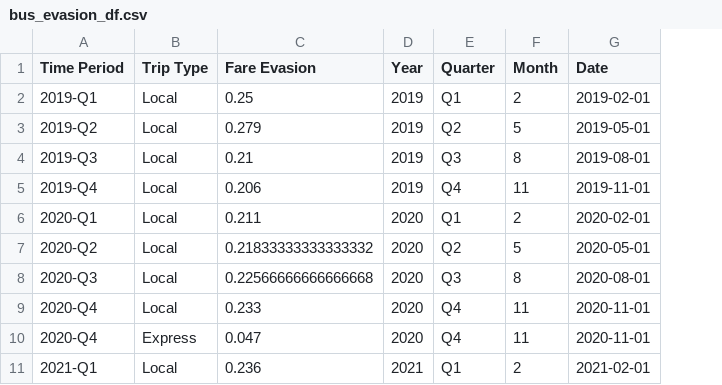
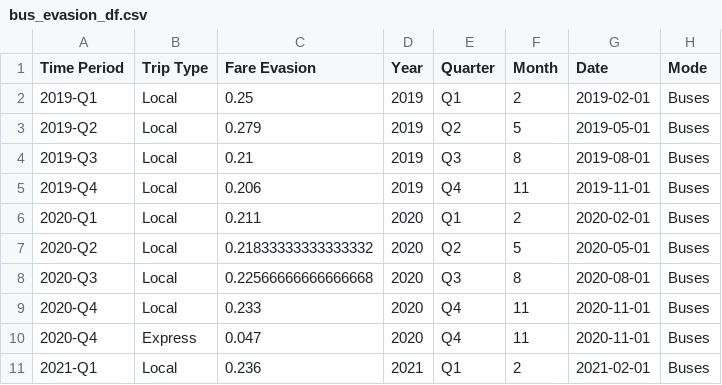
Before and after one commit to djbrown227/fare_evasion, a CSV file: data/processed/bus_evasion_df.csv, drawn as a sheet; only a part is shown; the diff names each change by its address in the sheet, - before the commit and + after, or states it on an @@ line.

```diff
--- a/data/processed/bus_evasion_df.csv
+++ b/data/processed/bus_evasion_df.csv
+column H (Mode), rows 2-11: all Buses
```
Also changed, not shown: data/processed/quarterly_stats.csv, data/processed/subway_evasion_df.csv, 5 other files.
